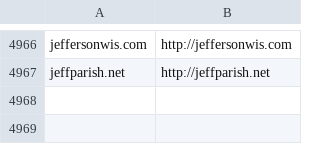
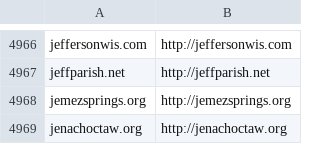
Before and after one commit to GovA11y/data, a CSV file: local/complete.csv, drawn as a sheet; only a part is shown, gaps mark what is left out.

```diff
--- a/local/complete.csv
+++ b/local/complete.csv
@@ -4967 +4967,3 @@ jeffersonwis.com,http://jeffersonwis.com
 jeffparish.net,http://jeffparish.net
+jemezsprings.org,http://jemezsprings.org
+jenachoctaw.org,http://jenachoctaw.org
```
Also changed, not shown: 1 other file.
